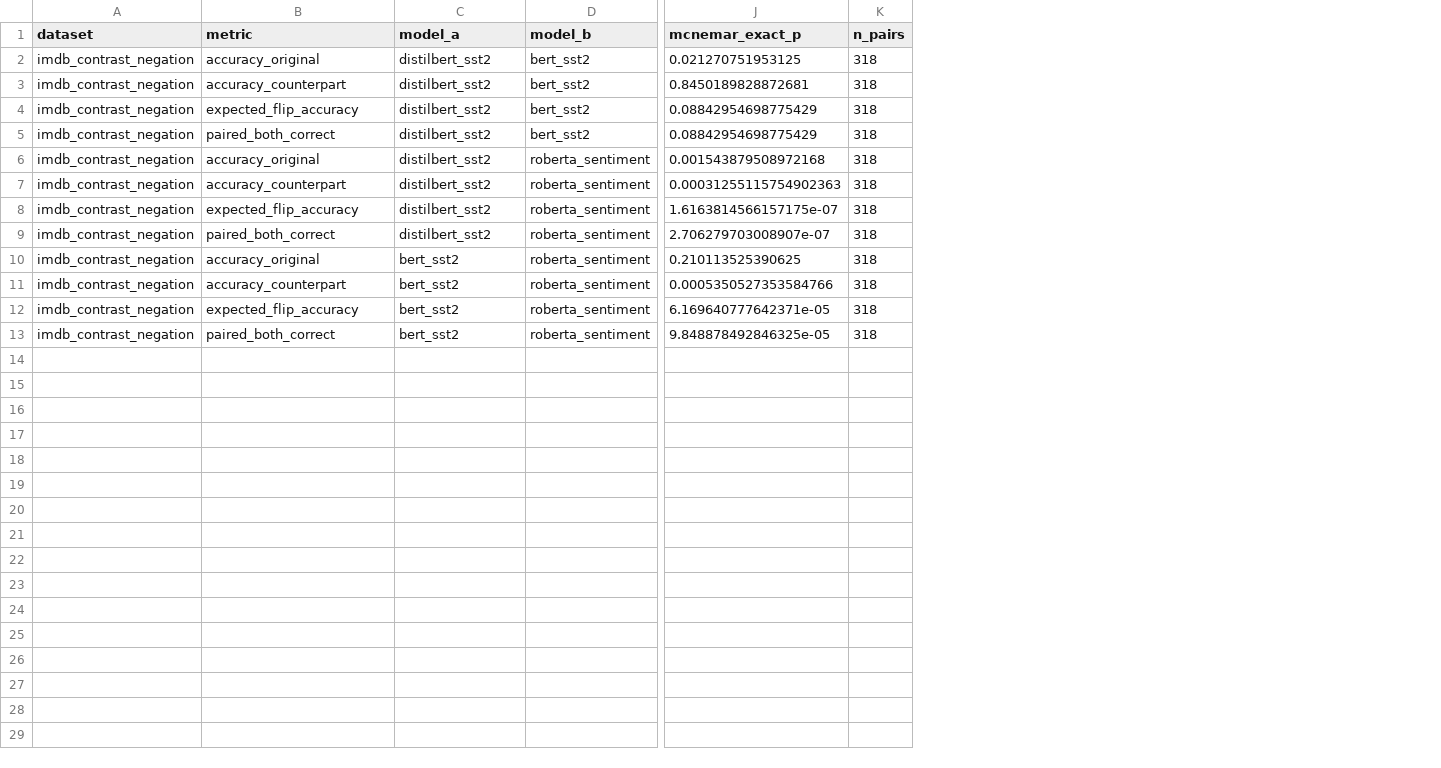
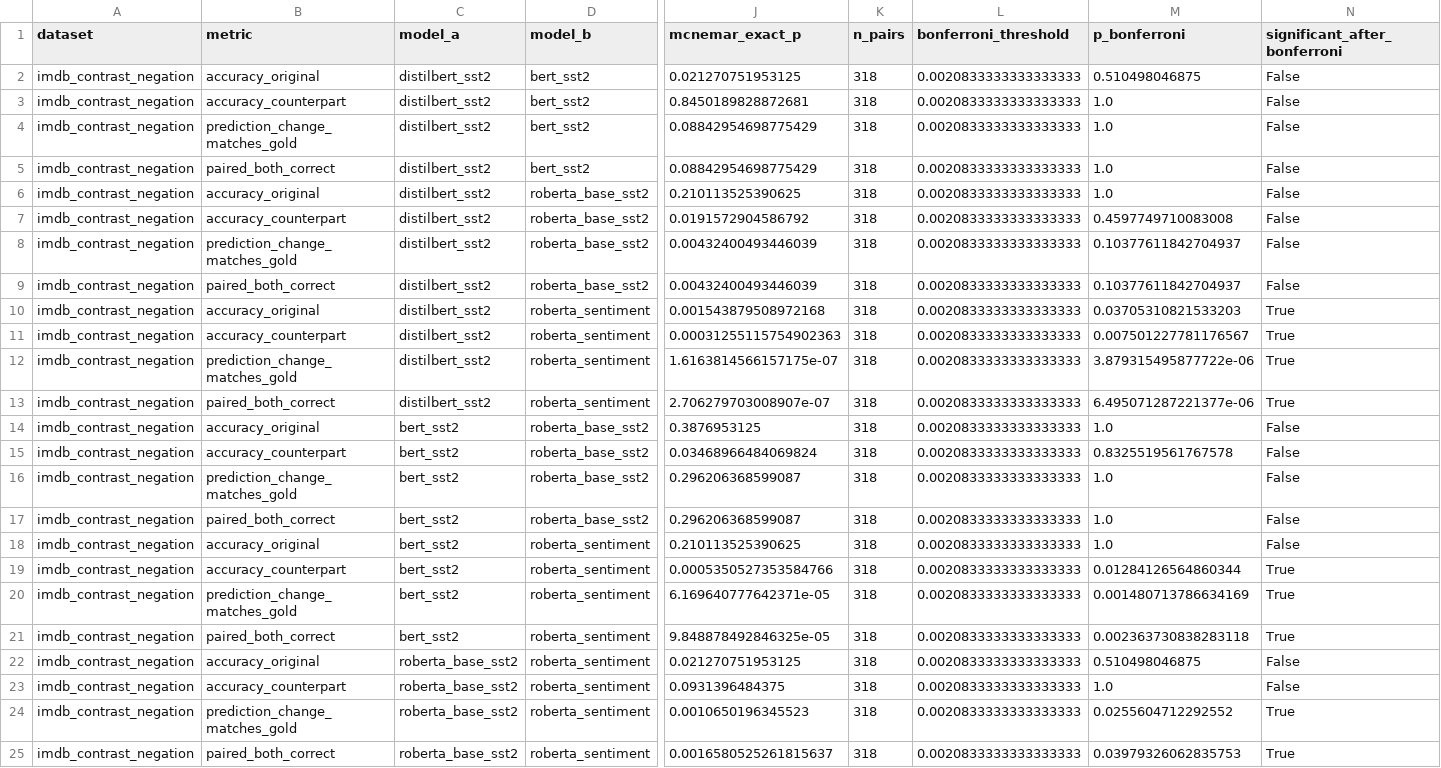
Before and after one commit to Naveen-Manthangode/Negation-in-NLP-Models, a CSV file: outputs/negation-nlp-poster-project/results/significance/mcnemar_model_comparisons.csv, drawn as a sheet; only a part is shown, gaps mark what is left out; addresses are those after the commit; rows hold the shown columns only; the diff names each change by its address in the sheet, - before the commit and + after, or states it on an @@ line.

Commit message:
Ready for poster writing with results

```diff
--- a/outputs/negation-nlp-poster-project/results/significance/mcnemar_model_comparisons.csv
+++ b/outputs/negation-nlp-poster-project/results/significance/mcnemar_model_comparisons.csv
+column L (bonferroni_threshold), rows 2-5: all 0.0020833333333333333; rows 10-13: all 0.0020833333333333333; rows 18-21: all 0.0020833333333333333
+column M (p_bonferroni), rows 2-5: 0.510498046875 | 1.0 | 1.0 | 1.0; rows 10-13: 0.03705310821533203 | 0.007501227781176567 | 3.879315495877722e-06 | 6.495071287221377e-06; rows 18-21: 1.0 | 0.01284126564860344 | 0.001480713786634169 | 0.002363730838283118
+column N (significant_after_bonferroni), rows 2-5: all False; rows 10-13: all True; rows 18-21: False | True | True | True
-B4 (metric): expected_flip_accuracy
+B4 (metric): prediction_change_matches_gold
+row 6: imdb_contrast_negation | accuracy_original | distilbert_sst2 | roberta_base_sst2 | 0.210113525390625 | 318 | 0.0020833333333333333 | 1.0 | False
+row 7: imdb_contrast_negation | accuracy_counterpart | distilbert_sst2 | roberta_base_sst2 | 0.0191572904586792 | 318 | 0.0020833333333333333 | 0.4597749710083008 | False
+row 8: imdb_contrast_negation | prediction_change_matches_gold | distilbert_sst2 | roberta_base_sst2 | 0.00432400493446039 | 318 | 0.0020833333333333333 | 0.10377611842704937 | False
+row 9: imdb_contrast_negation | paired_both_correct | distilbert_sst2 | roberta_base_sst2 | 0.00432400493446039 | 318 | 0.0020833333333333333 | 0.10377611842704937 | False
-B12 (metric): expected_flip_accuracy
+B12 (metric): prediction_change_matches_gold
+row 14: imdb_contrast_negation | accuracy_original | bert_sst2 | roberta_base_sst2 | 0.3876953125 | 318 | 0.0020833333333333333 | 1.0 | False
+row 15: imdb_contrast_negation | accuracy_counterpart | bert_sst2 | roberta_base_sst2 | 0.03468966484069824 | 318 | 0.0020833333333333333 | 0.8325519561767578 | False
+row 16: imdb_contrast_negation | prediction_change_matches_gold | bert_sst2 | roberta_base_sst2 | 0.296206368599087 | 318 | 0.0020833333333333333 | 1.0 | False
+row 17: imdb_contrast_negation | paired_both_correct | bert_sst2 | roberta_base_sst2 | 0.296206368599087 | 318 | 0.0020833333333333333 | 1.0 | False
-B20 (metric): expected_flip_accuracy
+B20 (metric): prediction_change_matches_gold
+row 22: imdb_contrast_negation | accuracy_original | roberta_base_sst2 | roberta_sentiment | 0.021270751953125 | 318 | 0.0020833333333333333 | 0.510498046875 | False
+row 23: imdb_contrast_negation | accuracy_counterpart | roberta_base_sst2 | roberta_sentiment | 0.0931396484375 | 318 | 0.0020833333333333333 | 1.0 | False
+row 24: imdb_contrast_negation | prediction_change_matches_gold | roberta_base_sst2 | roberta_sentiment | 0.0010650196345523 | 318 | 0.0020833333333333333 | 0.0255604712292552 | True
+row 25: imdb_contrast_negation | paired_both_correct | roberta_base_sst2 | roberta_sentiment | 0.0016580525261815637 | 318 | 0.0020833333333333333 | 0.03979326062835753 | True
```
Also changed, not shown: outputs/negation-nlp-poster-project/results/significance/bootstrap_confidence_intervals.csv, 10 other files.
